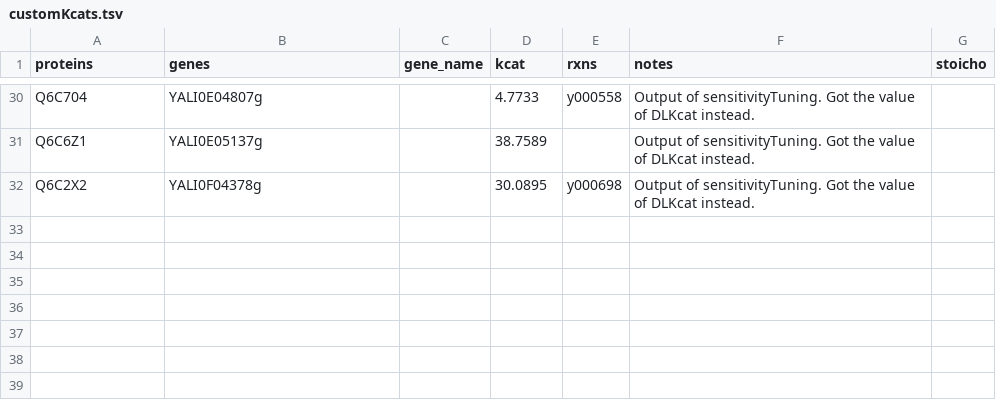
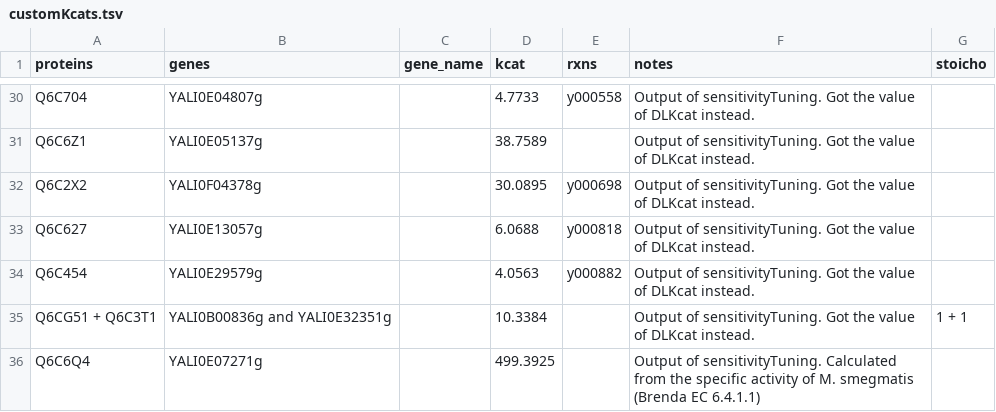
Before and after one commit to JBiaggi/GECKO, a TSV file: ecYaliGEM/data/customKcats.tsv, drawn as a sheet; only a part is shown, gaps mark what is left out; the diff covers the shown part only.

Commit message:
ecYaliGEM implementations

```diff
--- a/ecYaliGEM/data/customKcats.tsv
+++ b/ecYaliGEM/data/customKcats.tsv
@@ -32,0 +33,4 @@ Q6C2X2	YALI0F04378g		30.0895	y000698	Output of sensitivityTuning. Got the value
+Q6C627	YALI0E13057g		6.0688	y000818	Output of sensitivityTuning. Got the value of DLKcat instead.			
+Q6C454	YALI0E29579g		4.0563	y000882	Output of sensitivityTuning. Got the value of DLKcat instead.			
+Q6CG51 + Q6C3T1	YALI0B00836g and YALI0E32351g		10.3384		Output of sensitivityTuning. Got the value of DLKcat instead.	1 + 1		
+Q6C6Q4	YALI0E07271g		499.3925		Output of sensitivityTuning. Calculated from the specific activity of M. smegmatis (Brenda EC 6.4.1.1)			
```
Also changed, not shown: 4 added rows and 9 edited cells elsewhere in this file, 15 other files.
